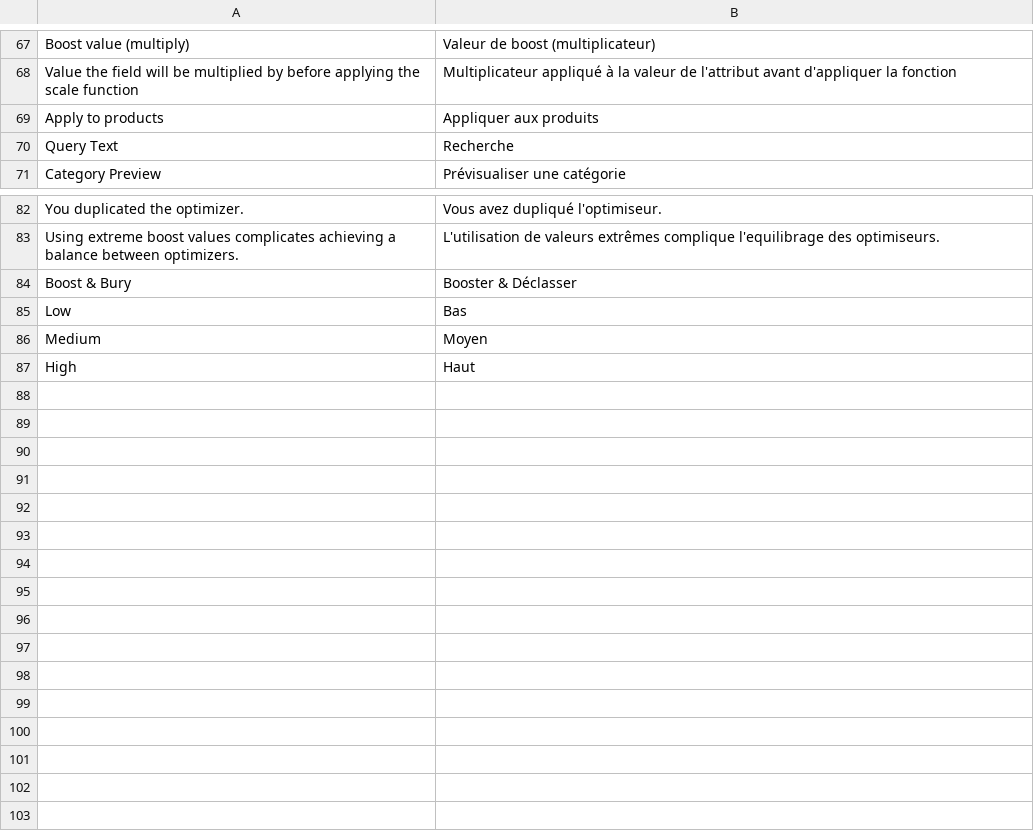
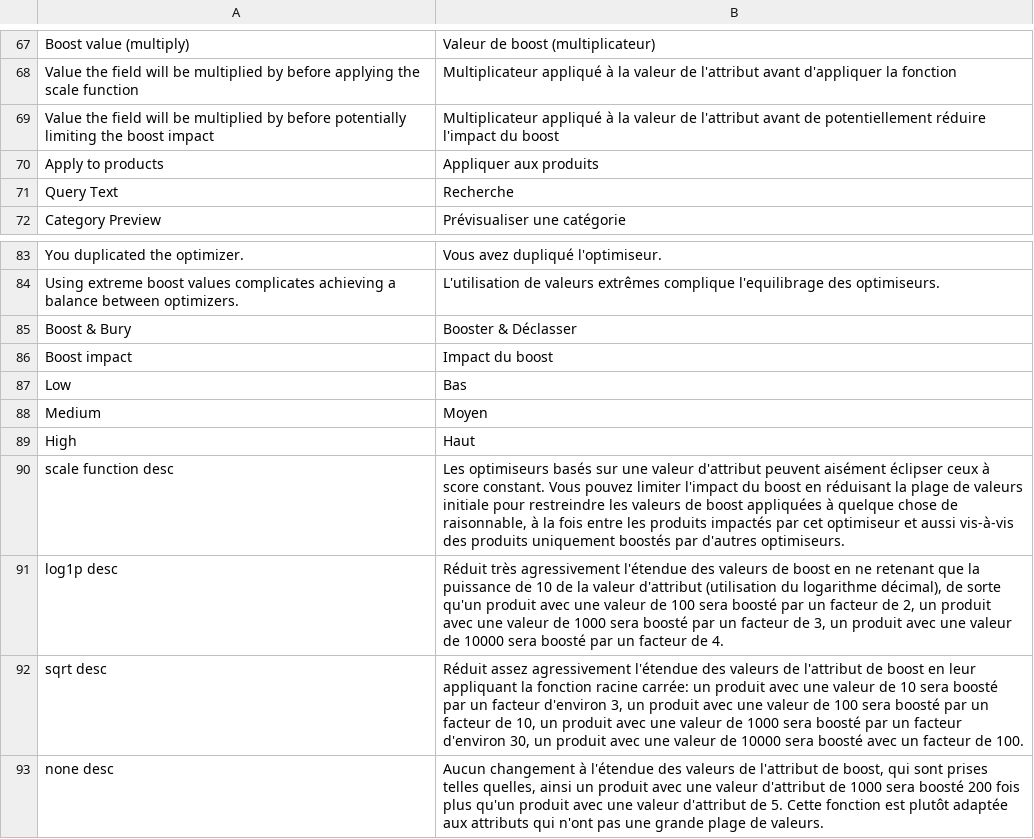
Before and after one commit to Smile-SA/elasticsuite, a CSV file: src/module-elasticsuite-catalog-optimizer/i18n/fr_FR.csv, drawn as a sheet; only a part is shown, gaps mark what is left out; the diff names each change by its address in the sheet, - before the commit and + after, or states it on an @@ line.

Commit message:
ESP-295 [Optimizers] UX i18n update
Scale functions descriptions.

```diff
--- a/src/module-elasticsuite-catalog-optimizer/i18n/fr_FR.csv
+++ b/src/module-elasticsuite-catalog-optimizer/i18n/fr_FR.csv
+row 69: Value the field will be multiplied by before potentially limiting the boost impact | Multiplicateur appliqué à la valeur de l'attribut avant de potentiellement réduire l'impact du boost
+row 86: Boost impact | Impact du boost
+row 90: scale function desc | Les optimiseurs basés sur une valeur d'attribut peuvent aisément éclipser ceux à score constant. Vous pouvez limiter l'impact du boost en réduisant la plage de valeurs initiale pour restreindre les valeurs de boost appliquées à quelque chose de raisonnable, à la fois entre les produits impactés par cet optimiseur et aussi vis-à-vis des produits uniquement boostés par d'autres optimiseurs.
+row 91: log1p desc | Réduit très agressivement l'étendue des valeurs de boost en ne retenant que la puissance de 10 de la valeur d'attribut (utilisation du logarithme décimal), de sorte qu'un produit avec une valeur de 100 sera boosté par un facteur de 2, un produit avec une valeur de 1000 sera boosté par un facteur de 3, un produit avec une valeur de 10000 sera boosté par un facteur de 4.
+row 92: sqrt desc | Réduit assez agressivement l'étendue des valeurs de l'attribut de boost en leur appliquant la fonction racine carrée: un produit avec une valeur de 10 sera boosté par un facteur d'environ 3, un produit avec une valeur de 100 sera boosté par un facteur de 10, un produit avec une valeur de 1000 sera boosté par un facteur d'environ 30, un produit avec une valeur de 10000 sera boosté avec un facteur de 100.
+row 93: none desc | Aucun changement à l'étendue des valeurs de l'attribut de boost, qui sont prises telles quelles, ainsi un produit avec une valeur d'attribut de 1000 sera boosté 200 fois plus qu'un produit avec une valeur d'attribut de 5. Cette fonction est plutôt adaptée aux attributs qui n'ont pas une grande plage de valeurs.
```
Also changed, not shown: src/module-elasticsuite-catalog-optimizer/i18n/en_US.csv, 5 other files.
